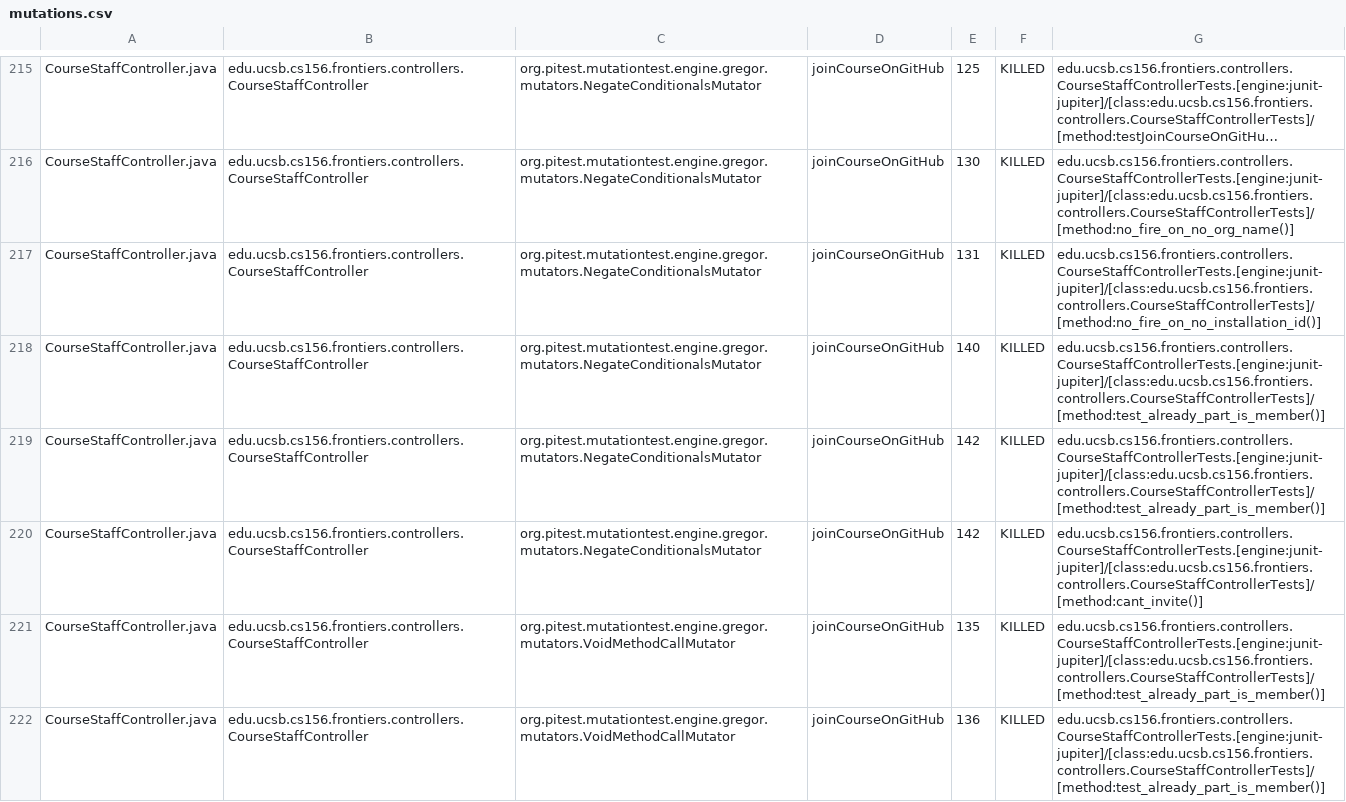
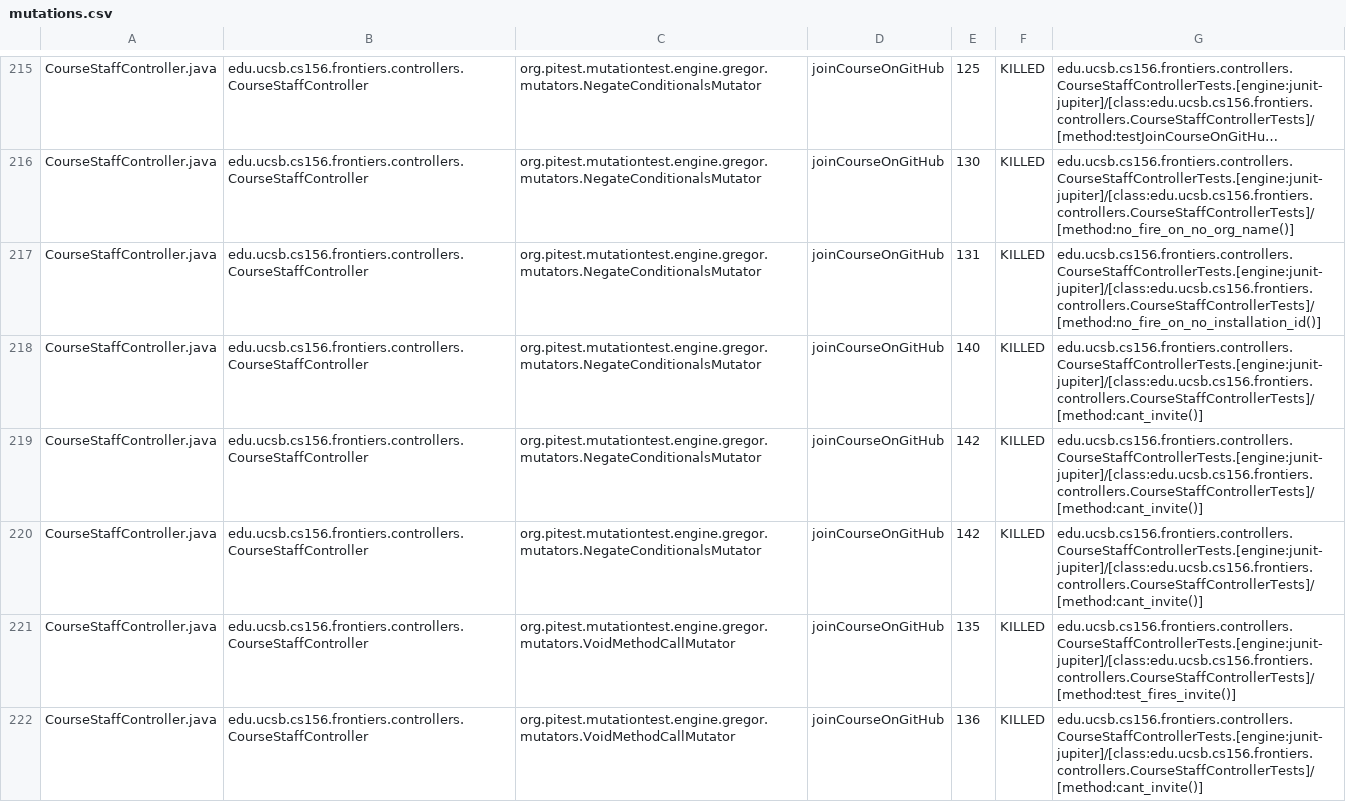
Before and after one commit to ucsb-cs156-f25/proj-frontiers-f25-09, a CSV file: prs/49/pitest/mutations.csv, drawn as a sheet; only a part is shown, gaps mark what is left out; long unchanged cells end in …; the diff covers the shown part only.

Commit message:
Deploying to gh-pages from @ ucsb-cs156-f25/proj-frontiers-f25-09@7c71080f779b9c7d245cf75c06921c11df14dfb7 🚀

```diff
--- a/prs/49/pitest/mutations.csv
+++ b/prs/49/pitest/mutations.csv
@@ -217,6 +217,6 @@ CourseStaffController.java,edu.ucsb.cs156.frontiers.controllers.CourseStaffContr
 CourseStaffController.java,edu.ucsb.cs156.frontiers.controllers.CourseStaffController,org.pitest.mutationtest.engine.gregor.mutators.NegateConditionalsMutator,joinCourseOnGitHub,131,KILLED,edu.ucsb.cs156.frontiers.controllers.CourseStaffControllerTests.[engine:junit-jupiter]/[class:edu.ucsb.cs156.frontiers.controllers.CourseStaffControllerTests]/[method:no_fire_on_no_installation_id()]
-CourseStaffController.java,edu.ucsb.cs156.frontiers.controllers.CourseStaffController,org.pitest.mutationtest.engine.gregor.mutators.NegateConditionalsMutator,joinCourseOnGitHub,140,KILLED,edu.ucsb.cs156.frontiers.controllers.CourseStaffControllerTests.[engine:junit-jupiter]/[class:edu.ucsb.cs156.frontiers.controllers.CourseStaffControllerTests]/[method:test_already_part_is_member()]
-CourseStaffController.java,edu.ucsb.cs156.frontiers.controllers.CourseStaffController,org.pitest.mutationtest.engine.gregor.mutators.NegateConditionalsMutator,joinCourseOnGitHub,142,KILLED,edu.ucsb.cs156.frontiers.controllers.CourseStaffControllerTests.[engine:junit-jupiter]/[class:edu.ucsb.cs156.frontiers.controllers.CourseStaffControllerTests]/[method:test_already_part_is_member()]
+CourseStaffController.java,edu.ucsb.cs156.frontiers.controllers.CourseStaffController,org.pitest.mutationtest.engine.gregor.mutators.NegateConditionalsMutator,joinCourseOnGitHub,140,KILLED,edu.ucsb.cs156.frontiers.controllers.CourseStaffControllerTests.[engine:junit-jupiter]/[class:edu.ucsb.cs156.frontiers.controllers.CourseStaffControllerTests]/[method:cant_invite()]
 CourseStaffController.java,edu.ucsb.cs156.frontiers.controllers.CourseStaffController,org.pitest.mutationtest.engine.gregor.mutators.NegateConditionalsMutator,joinCourseOnGitHub,142,KILLED,edu.ucsb.cs156.frontiers.controllers.CourseStaffControllerTests.[engine:junit-jupiter]/[class:edu.ucsb.cs156.frontiers.controllers.CourseStaffControllerTests]/[method:cant_invite()]
-CourseStaffController.java,edu.ucsb.cs156.frontiers.controllers.CourseStaffController,org.pitest.mutationtest.engine.gregor.mutators.VoidMethodCallMutator,joinCourseOnGitHub,135,KILLED,edu.ucsb.cs156.frontiers.controllers.CourseStaffControllerTests.[engine:junit-jupiter]/[class:edu.ucsb.cs156.frontiers.controllers.CourseStaffControllerTests]/[method:test_already_part_is_member()]
-CourseStaffController.java,edu.ucsb.cs156.frontiers.controllers.CourseStaffController,org.pitest.mutationtest.engine.gregor.mutators.VoidMethodCallMutator,joinCourseOnGitHub,136,KILLED,edu.ucsb.cs156.frontiers.controllers.CourseStaffControllerTests.[engine:junit-jupiter]/[class:edu.ucsb.cs156.frontiers.controllers.CourseStaffControllerTests]/[method:test_already_part_is_member()]
+CourseStaffController.java,edu.ucsb.cs156.frontiers.controllers.CourseStaffController,org.pitest.mutationtest.engine.gregor.mutators.NegateConditionalsMutator,joinCourseOnGitHub,142,KILLED,edu.ucsb.cs156.frontiers.controllers.CourseStaffControllerTests.[engine:junit-jupiter]/[class:edu.ucsb.cs156.frontiers.controllers.CourseStaffControllerTests]/[method:cant_invite()]
+CourseStaffController.java,edu.ucsb.cs156.frontiers.controllers.CourseStaffController,org.pitest.mutationtest.engine.gregor.mutators.VoidMethodCallMutator,joinCourseOnGitHub,135,KILLED,edu.ucsb.cs156.frontiers.controllers.CourseStaffControllerTests.[engine:junit-jupiter]/[class:edu.ucsb.cs156.frontiers.controllers.CourseStaffControllerTests]/[method:test_fires_invite()]
+CourseStaffController.java,edu.ucsb.cs156.frontiers.controllers.CourseStaffController,org.pitest.mutationtest.engine.gregor.mutators.VoidMethodCallMutator,joinCourseOnGitHub,136,KILLED,edu.ucsb.cs156.frontiers.controllers.CourseStaffControllerTests.[engine:junit-jupiter]/[class:edu.ucsb.cs156.frontiers.controllers.CourseStaffControllerTests]/[method:cant_invite()]
```
Also changed, not shown: 30 edited cells elsewhere in this file, 51 other files.
